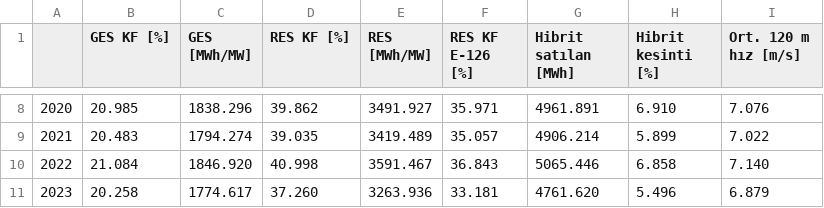
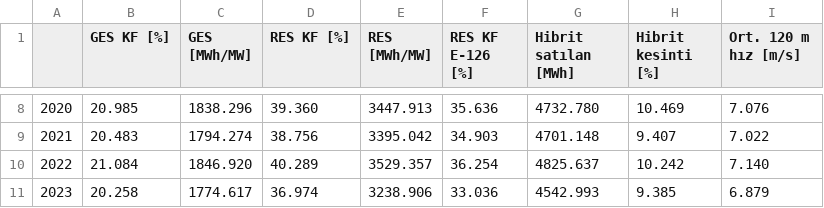
Before and after one commit to ahmethilmigrgl/hibrit-fizibilite, a CSV file: outputs/01_uretim_modeli/yillik_uretim.csv, drawn as a sheet; only a part is shown, gaps mark what is left out; the diff covers the shown part only.

```diff
--- a/outputs/01_uretim_modeli/yillik_uretim.csv
+++ b/outputs/01_uretim_modeli/yillik_uretim.csv
@@ -8,4 +8,4 @@
-2020,20.985,1838.296,39.862,3491.927,35.971,4961.891,6.910,7.076
-2021,20.483,1794.274,39.035,3419.489,35.057,4906.214,5.899,7.022
-2022,21.084,1846.920,40.998,3591.467,36.843,5065.446,6.858,7.140
-2023,20.258,1774.617,37.260,3263.936,33.181,4761.620,5.496,6.879
+2020,20.985,1838.296,39.360,3447.913,35.636,4732.780,10.469,7.076
+2021,20.483,1794.274,38.756,3395.042,34.903,4701.148,9.407,7.022
+2022,21.084,1846.920,40.289,3529.357,36.254,4825.637,10.242,7.140
+2023,20.258,1774.617,36.974,3238.906,33.036,4542.993,9.385,6.879
```
Also changed, not shown: 32 edited cells elsewhere in this file, outputs/01_uretim_modeli/p50_p90_ozet.csv, outputs/02_piyasa/auf_duyarlilik.csv, 39 other files.
